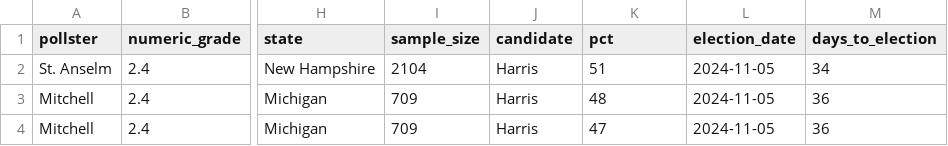
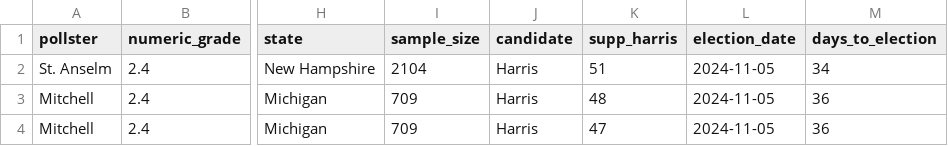
Before and after one commit to Ford-Robert/us-presidential-election, a CSV file: data/cleaned_poll_data.csv, drawn as a sheet; only a part is shown, gaps mark what is left out; the diff names each change by its address in the sheet, - before the commit and + after, or states it on an @@ line.

```diff
--- a/data/cleaned_poll_data.csv
+++ b/data/cleaned_poll_data.csv
-K1: pct
+K1: supp_harris
```
Also changed, not shown: 1 other file.
